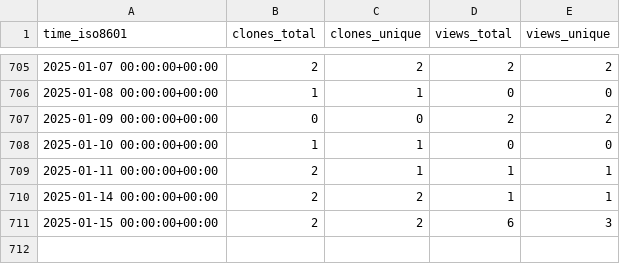
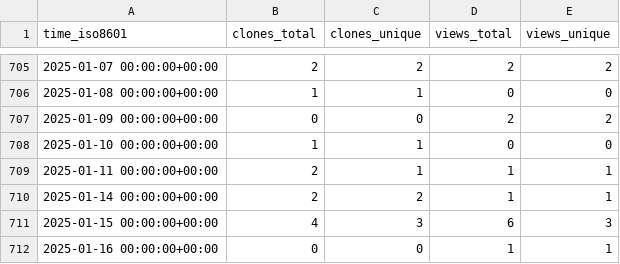
Before and after one commit to jongpie/ApexUUID, a CSV file: jongpie/ApexUUID/ghrs-data/views_clones_aggregate.csv, drawn as a sheet; only a part is shown, gaps mark what is left out.

```diff
--- a/jongpie/ApexUUID/ghrs-data/views_clones_aggregate.csv
+++ b/jongpie/ApexUUID/ghrs-data/views_clones_aggregate.csv
@@ -710,2 +710,3 @@ time_iso8601,clones_total,clones_unique,views_total,views_unique
 2025-01-14 00:00:00+00:00,2,2,1,1
-2025-01-15 00:00:00+00:00,2,2,6,3
+2025-01-15 00:00:00+00:00,4,3,6,3
+2025-01-16 00:00:00+00:00,0,0,1,1
```
Also changed, not shown: 1 other file.
